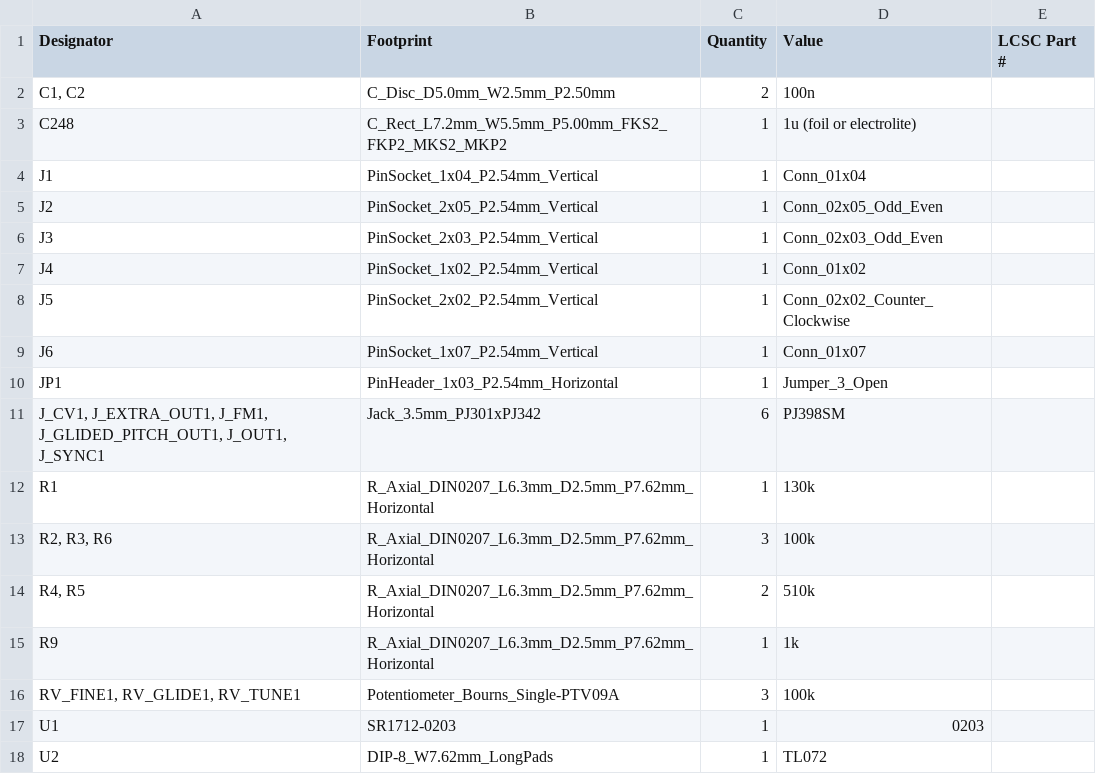
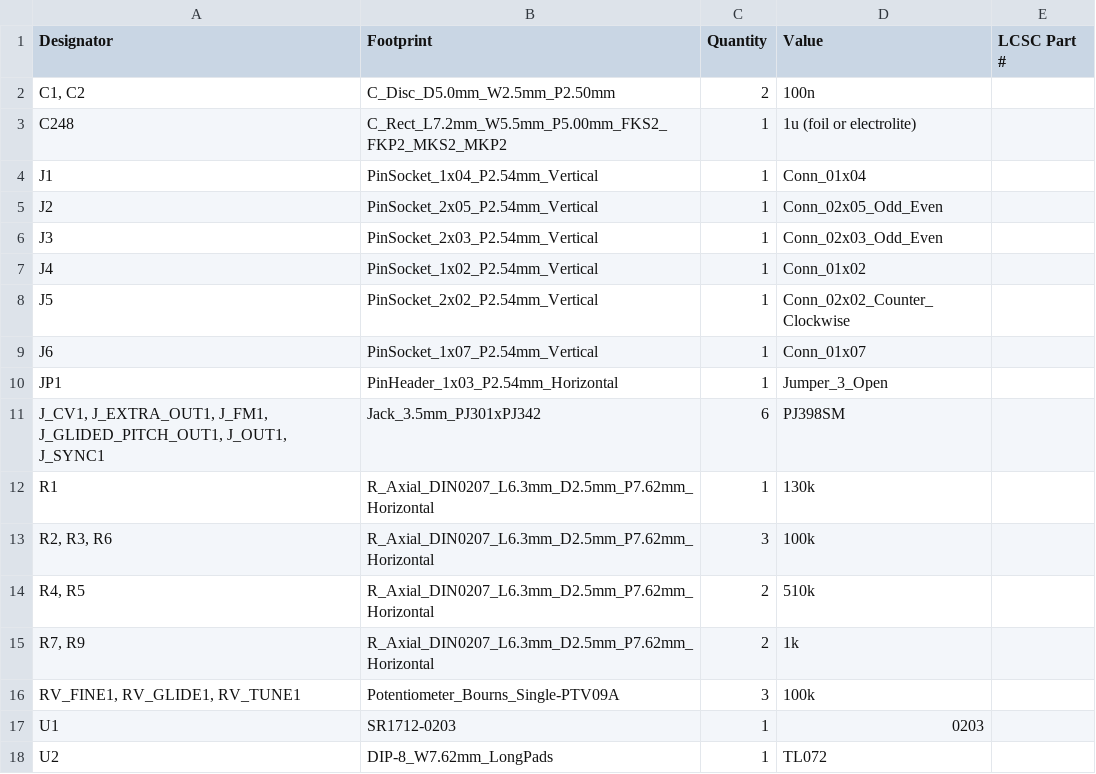
Before and after one commit to shmoergh/moduleur, a CSV file: modules/02-vco/electronics/ui-glide/production/bom.csv, drawn as a sheet.

```diff
--- a/modules/02-vco/electronics/ui-glide/production/bom.csv
+++ b/modules/02-vco/electronics/ui-glide/production/bom.csv
@@ -14,3 +14,3 @@ R1,R_Axial_DIN0207_L6.3mm_D2.5mm_P7.62mm_Horizontal,1,130k,
 "R4, R5",R_Axial_DIN0207_L6.3mm_D2.5mm_P7.62mm_Horizontal,2,510k,
-R9,R_Axial_DIN0207_L6.3mm_D2.5mm_P7.62mm_Horizontal,1,1k,
+"R7, R9",R_Axial_DIN0207_L6.3mm_D2.5mm_P7.62mm_Horizontal,2,1k,
 "RV_FINE1, RV_GLIDE1, RV_TUNE1",Potentiometer_Bourns_Single-PTV09A,3,100k,
```
Also changed, not shown: modules/02-vco/electronics/ui-glide/production/designators.csv, modules/02-vco/electronics/ui-glide/production/positions.csv, 47 other files.
